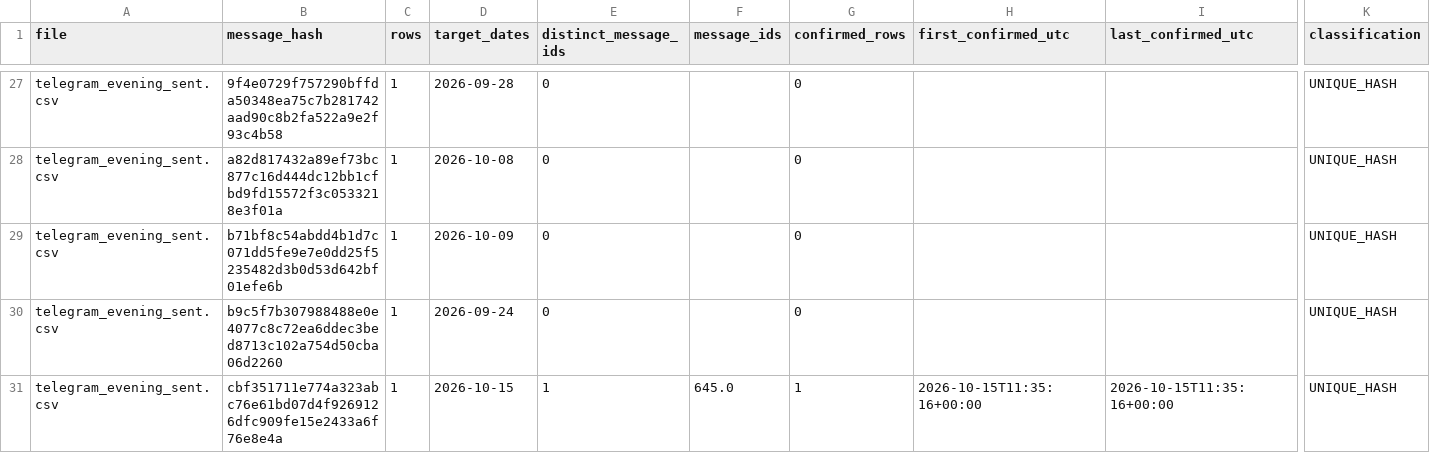
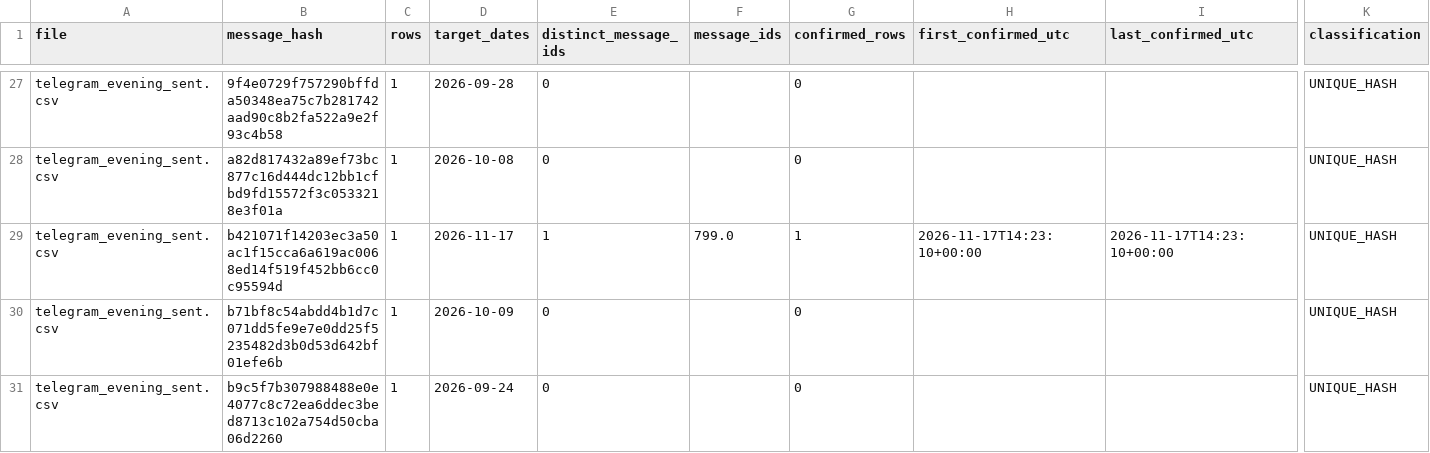
Before and after one commit to vishwasgarg5/stock-picker, a CSV file: data/phase93_receipt_forensics.csv, drawn as a sheet; only a part is shown, gaps mark what is left out; the shorter side is filled out with more unchanged rows; rows hold the shown columns only; the diff covers the shown part only; the diff names each change by its address in the sheet, - before the commit and + after, or states it on an @@ line.

```diff
--- a/data/phase93_receipt_forensics.csv
+++ b/data/phase93_receipt_forensics.csv
+row 29: telegram_evening_sent.csv | b421071f14203ec3a50ac1f15cca6a619ac0068ed14f519f452bb6cc0c95594d | 1 | 2026-11-17 | 1 | 799.0 | 1 | 2026-11-17T14:23:10+00:00 | 2026-11-17T14:23:10+00:00 | UNIQUE_HASH
```
Also changed, not shown: 3 added rows elsewhere in this file, data/index_intelligence_summary.csv, data/phase85_receipt_anomalies.csv, 46 other files.
